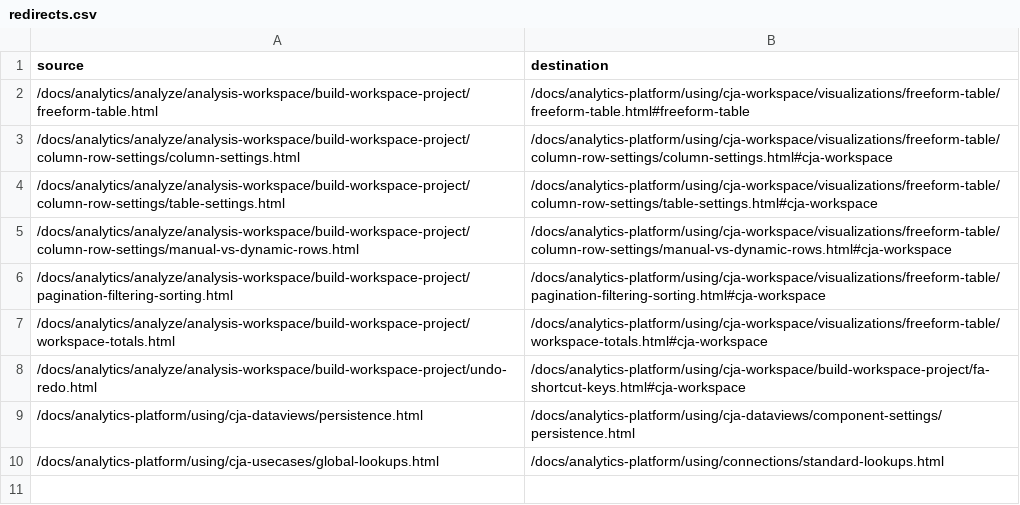
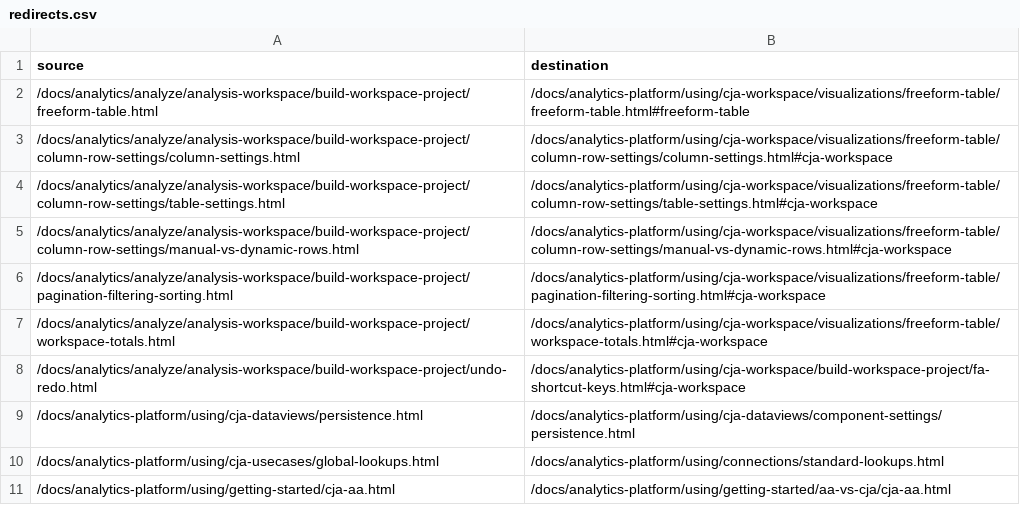
Before and after one commit to AdobeDocs/analytics-platform.nl-NL, a CSV file: redirects.csv, drawn as a sheet; the diff names each change by its address in the sheet, - before the commit and + after, or states it on an @@ line.

Commit message:
Synced non localizable files from repo .

```diff
--- a/redirects.csv
+++ b/redirects.csv
+row 11: /docs/analytics-platform/using/getting-started/cja-aa.html | /docs/analytics-platform/using/getting-started/aa-vs-cja/cja-aa.html
```
